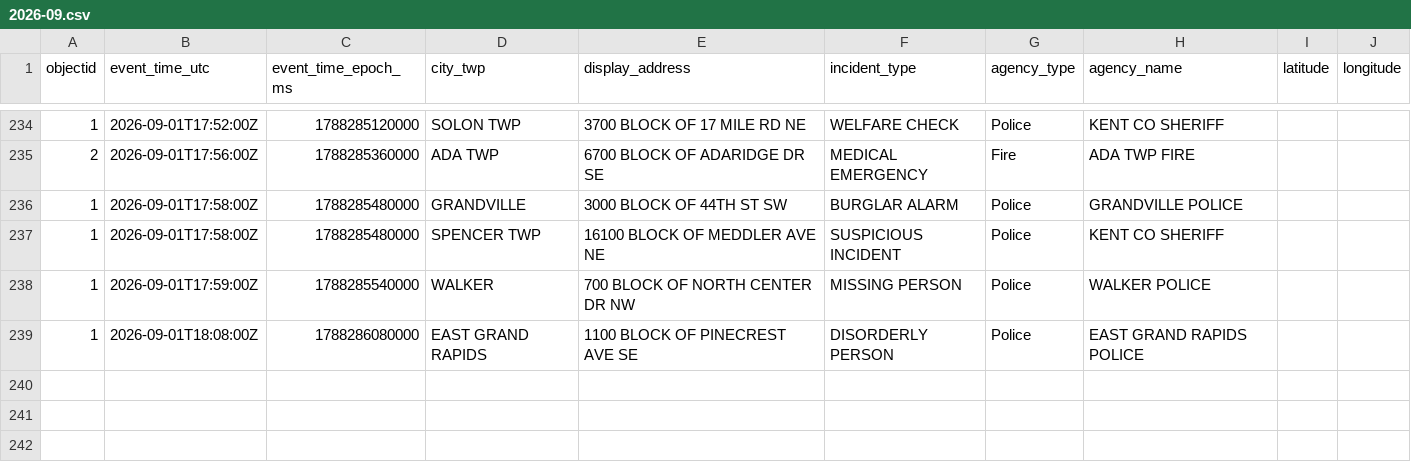
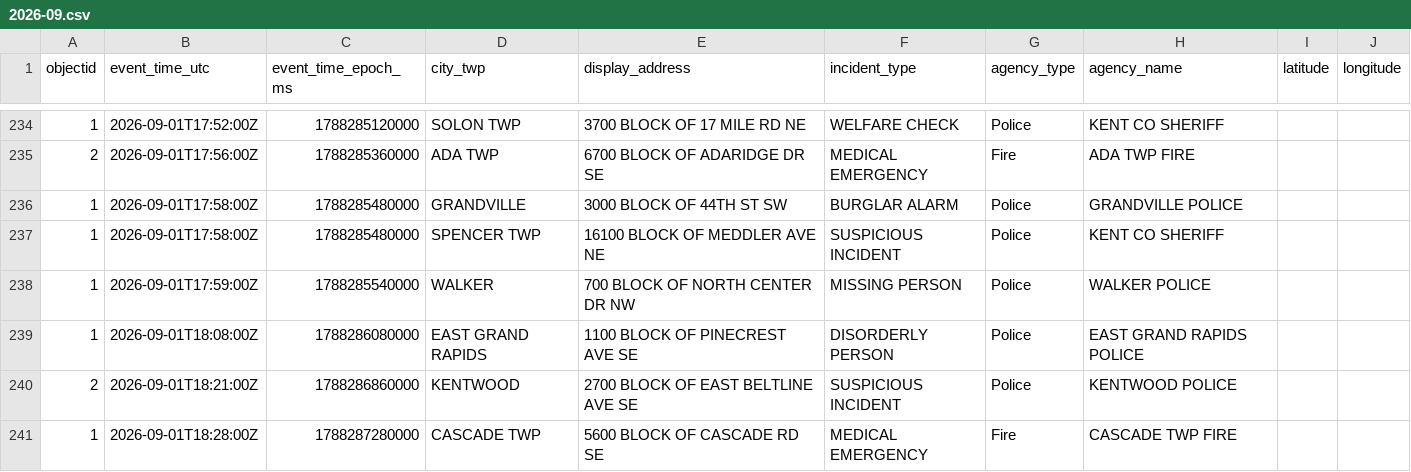
Before and after one commit to Cantica-Systems/west-michigan-dispatch, a CSV file: data/kent/2026-09.csv, drawn as a sheet; only a part is shown, gaps mark what is left out; the diff names each change by its address in the sheet, - before the commit and + after, or states it on an @@ line.

```diff
--- a/data/kent/2026-09.csv
+++ b/data/kent/2026-09.csv
+row 240: 2 | 2026-09-01T18:21:00Z | 1788286860000 | KENTWOOD | 2700 BLOCK OF EAST BELTLINE AVE SE | SUSPICIOUS INCIDENT | Police | KENTWOOD POLICE
+row 241: 1 | 2026-09-01T18:28:00Z | 1788287280000 | CASCADE TWP | 5600 BLOCK OF CASCADE RD SE | MEDICAL EMERGENCY | Fire | CASCADE TWP FIRE
```
Also changed, not shown: data/grcity/2026-09.csv, 3 other files.
